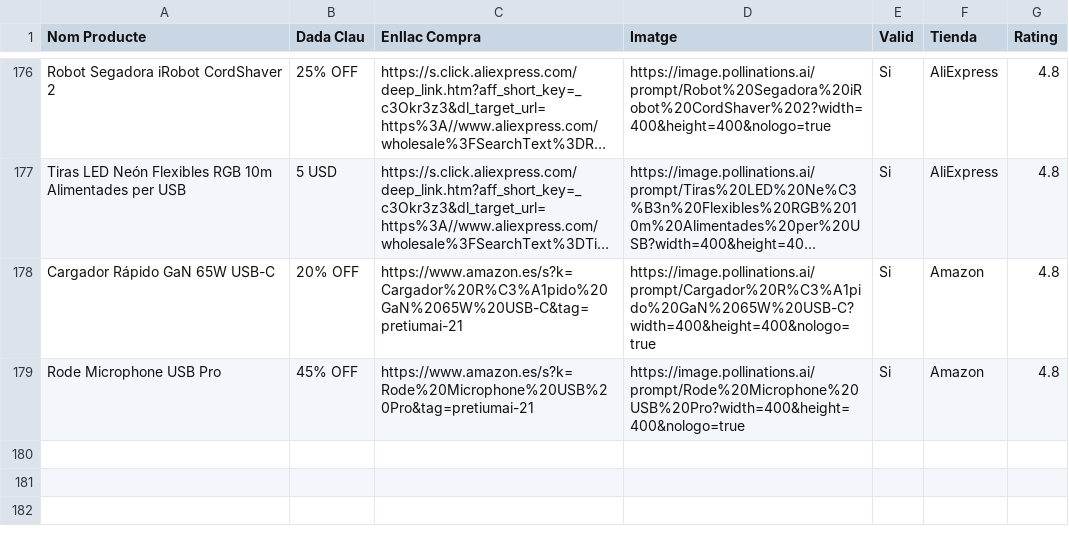
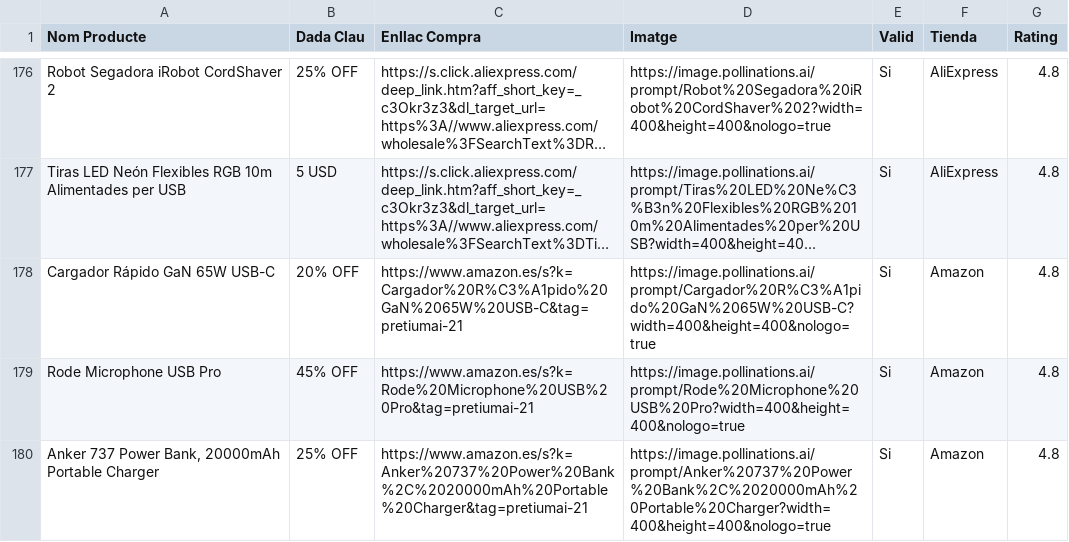
Before and after one commit to PretiumAI/pretiumai-shop, a CSV file: base_dades_final.csv, drawn as a sheet; only a part is shown, gaps mark what is left out; long unchanged cells end in …; the diff names each change by its address in the sheet, - before the commit and + after, or states it on an @@ line.

```diff
--- a/base_dades_final.csv
+++ b/base_dades_final.csv
+row 180: Anker 737 Power Bank, 20000mAh Portable Charger | 25% OFF | https://www.amazon.es/s?k=Anker%20737%20Power%20Bank%2C%2020000mAh%20Portable%20Charger&tag=pretiumai-21 | https://image.pollinations.ai/prompt/Anker%20737%20Power%20Bank%2C%2020000mAh%20Portable%20Charger?width=400&height=400&nologo=true | Si | Amazon | 4.8
```
Also changed, not shown: 1 other file.
